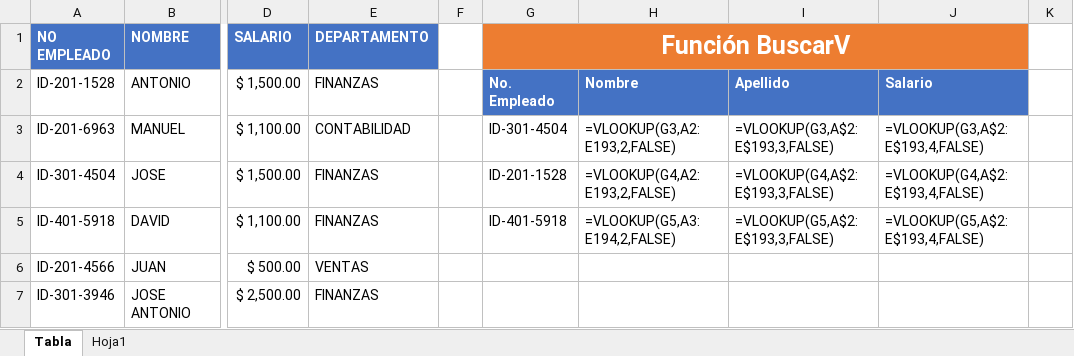
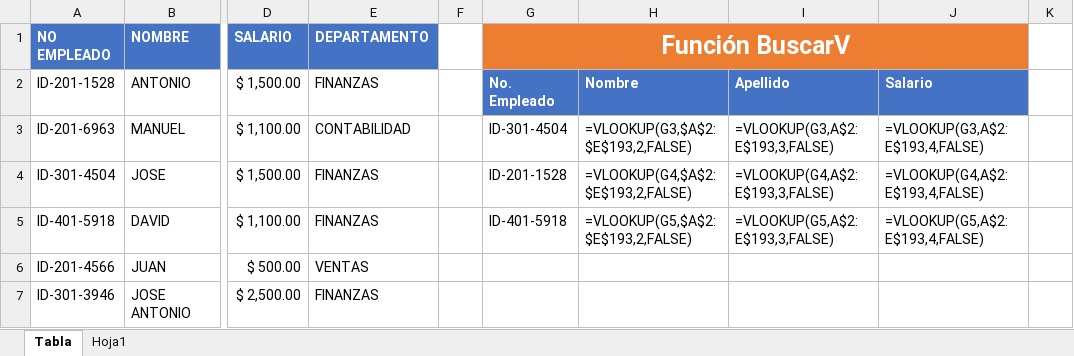
Before and after one commit to Rescata1995/Programming-Journal-by-R, an Excel workbook: Excel/Práctica/14. BuscarV & BuscarH/FuncionBuscarV.xlsx, sheet Tabla, drawn as a sheet; only a part is shown, gaps mark what is left out; values as stored, in another font and other column widths than the file's, no borders; formulas are shown in place of their values; the diff names each change by its address in the sheet, - before the commit and + after, or states it on an @@ line.

```diff
--- a/Excel/Práctica/14. BuscarV & BuscarH/FuncionBuscarV.xlsx (sheet Tabla)
+++ b/Excel/Práctica/14. BuscarV & BuscarH/FuncionBuscarV.xlsx (sheet Tabla)
-H3: =VLOOKUP(G3,A2:E193,2,FALSE)
+H3: =VLOOKUP(G3,$A$2:$E$193,2,FALSE)
-H4: =VLOOKUP(G4,A2:E193,2,FALSE)
+H4: =VLOOKUP(G4,$A$2:$E$193,2,FALSE)
-H5: =VLOOKUP(G5,A3:E194,2,FALSE)
+H5: =VLOOKUP(G5,$A$2:$E$193,2,FALSE)
```
Also changed, not shown: 41 other files.
